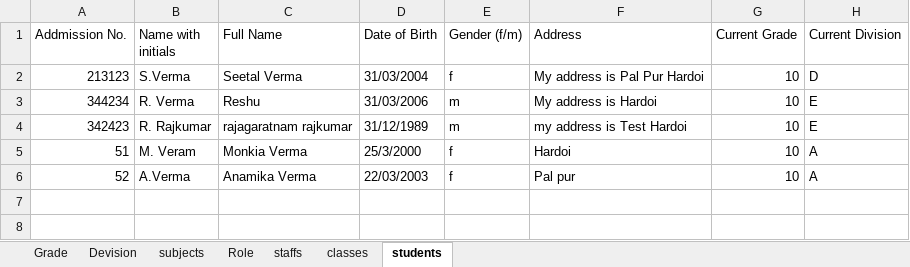
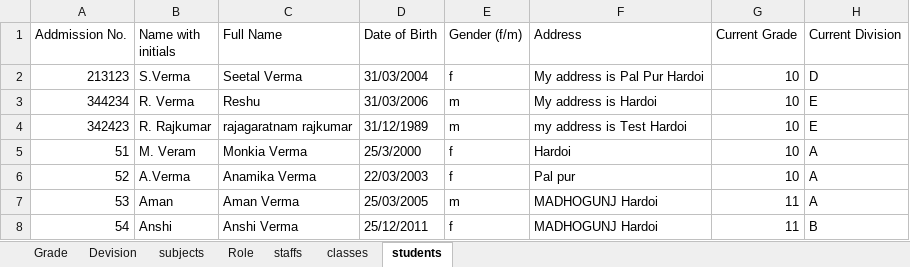
Before and after one commit to phoolhbti/mi, an Excel workbook: rpgm/rpgm/RPGM_Startup.xlsx, sheet students, drawn as a sheet; values as stored, in another font and other column widths than the file's, no borders; charts and pictures not drawn; the diff names each change by its address in the sheet, - before the commit and + after, or states it on an @@ line.

```diff
--- a/rpgm/rpgm/RPGM_Startup.xlsx (sheet students)
+++ b/rpgm/rpgm/RPGM_Startup.xlsx (sheet students)
+row 7: 53 | Aman | Aman Verma | 25/03/2005 | m | MADHOGUNJ Hardoi | 11 | A
+row 8: 54 | Anshi | Anshi Verma | 25/12/2011 | f | MADHOGUNJ Hardoi | 11 | B
```
Also changed, not shown: 7 other files.
